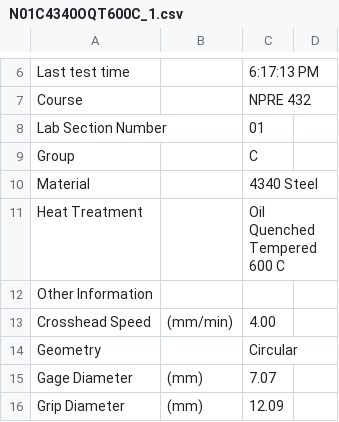
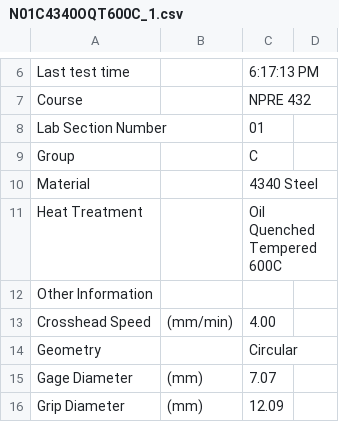
Before and after one commit to osanstrong/npre432-lab1, a CSV file: L5D/N01C4340OQT600C_1.csv, drawn as a sheet; only a part is shown, gaps mark what is left out.

```diff
--- a/L5D/N01C4340OQT600C_1.csv
+++ b/L5D/N01C4340OQT600C_1.csv
@@ -10,3 +10,3 @@ Group,,"C"
 Material,,"4340 Steel"
-Heat Treatment,,"Oil Quenched Tempered 600 C"
+Heat Treatment,,"Oil Quenched Tempered 600C"
 Other Information,,""
```
Also changed, not shown: L5D/N01D4340NM_1.csv, L5D/N02A4340AN_1.csv, 3 other files.
